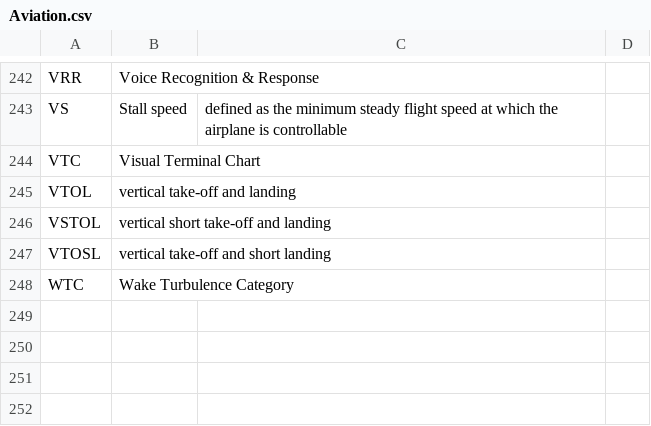
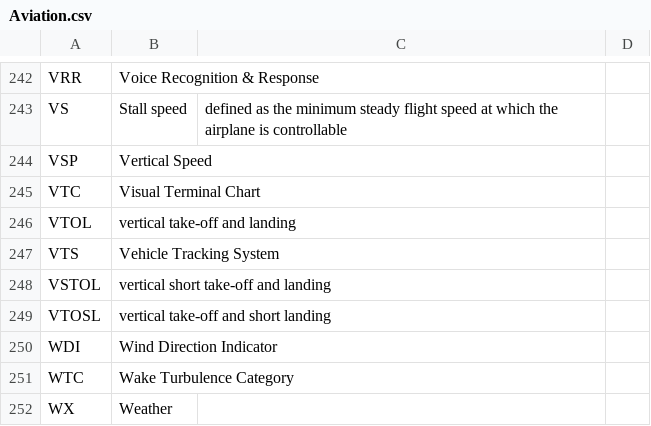
Before and after one commit to fleschutz/talk2windows, a CSV file: data/abbr/Aviation.csv, drawn as a sheet; only a part is shown, gaps mark what is left out.

```diff
--- a/data/abbr/Aviation.csv
+++ b/data/abbr/Aviation.csv
@@ -243,6 +243,10 @@ VRR,Voice Recognition & Response
 VS,Stall speed, defined as the minimum steady flight speed at which the airplane is controllable
+VSP,Vertical Speed
 VTC,Visual Terminal Chart
 VTOL,vertical take-off and landing
+VTS,Vehicle Tracking System
 VSTOL,vertical short take-off and landing
 VTOSL,vertical take-off and short landing
+WDI,Wind Direction Indicator
 WTC,Wake Turbulence Category
+WX,Weather
```
Also changed, not shown: data/abbr/Computer-Science.csv, 1 other file.
